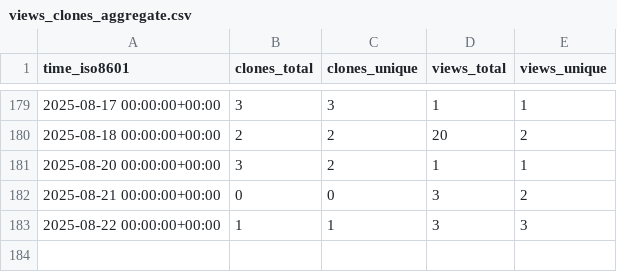
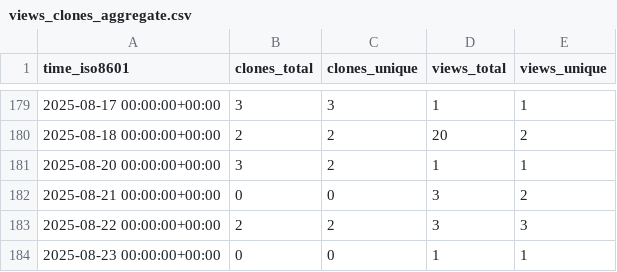
Before and after one commit to sei-eschwartz/pharos-data, a CSV file: cmu-sei/kaiju/ghrs-data/views_clones_aggregate.csv, drawn as a sheet; only a part is shown, gaps mark what is left out.

```diff
--- a/cmu-sei/kaiju/ghrs-data/views_clones_aggregate.csv
+++ b/cmu-sei/kaiju/ghrs-data/views_clones_aggregate.csv
@@ -182,2 +182,3 @@ time_iso8601,clones_total,clones_unique,views_total,views_unique
 2025-08-21 00:00:00+00:00,0,0,3,2
-2025-08-22 00:00:00+00:00,1,1,3,3
+2025-08-22 00:00:00+00:00,2,2,3,3
+2025-08-23 00:00:00+00:00,0,0,1,1
```
Also changed, not shown: 1 other file.
